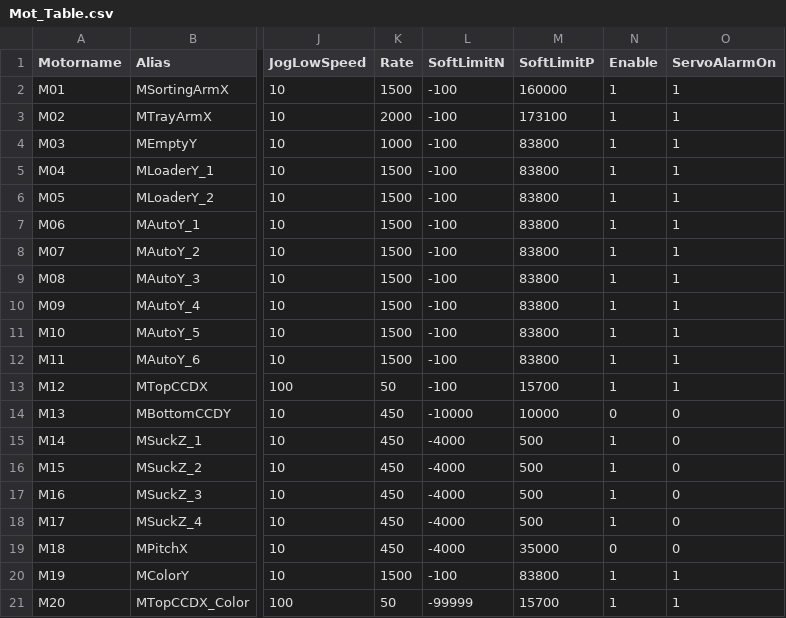
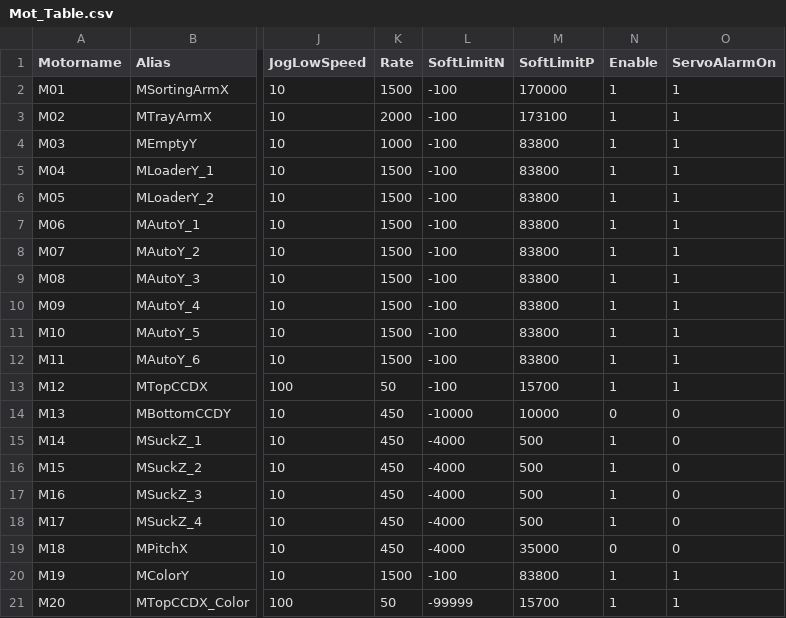
Before and after one commit to HPI-Jimmy-Chiu/HT160S_BCB, a CSV file: system/Mot_Table.csv, drawn as a sheet; only a part is shown, gaps mark what is left out; the diff names each change by its address in the sheet, - before the commit and + after, or states it on an @@ line.

```diff
--- a/system/Mot_Table.csv
+++ b/system/Mot_Table.csv
-M2 (SoftLimitP): 160000
+M2 (SoftLimitP): 170000
```
Also changed, not shown: 18 other files.
